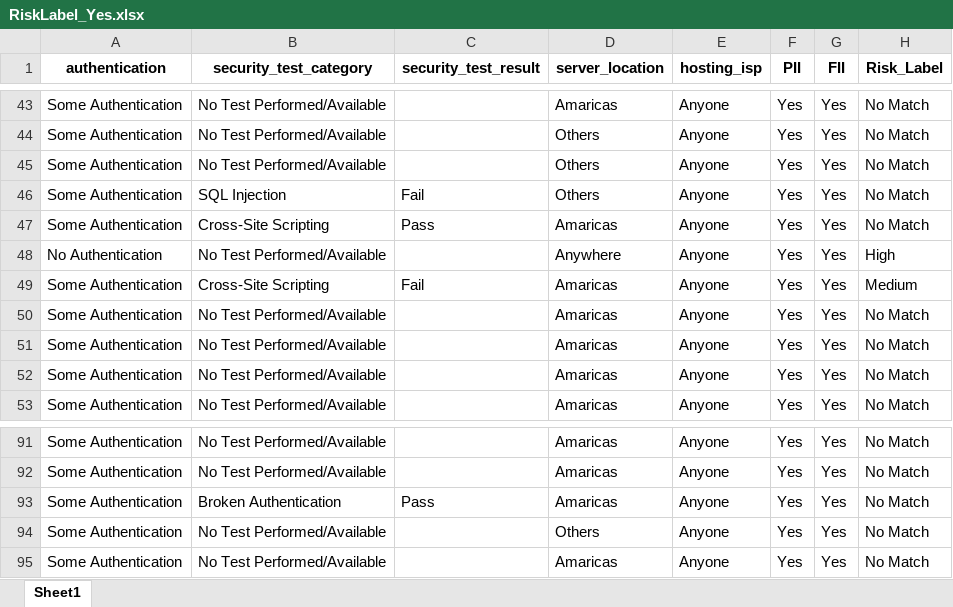
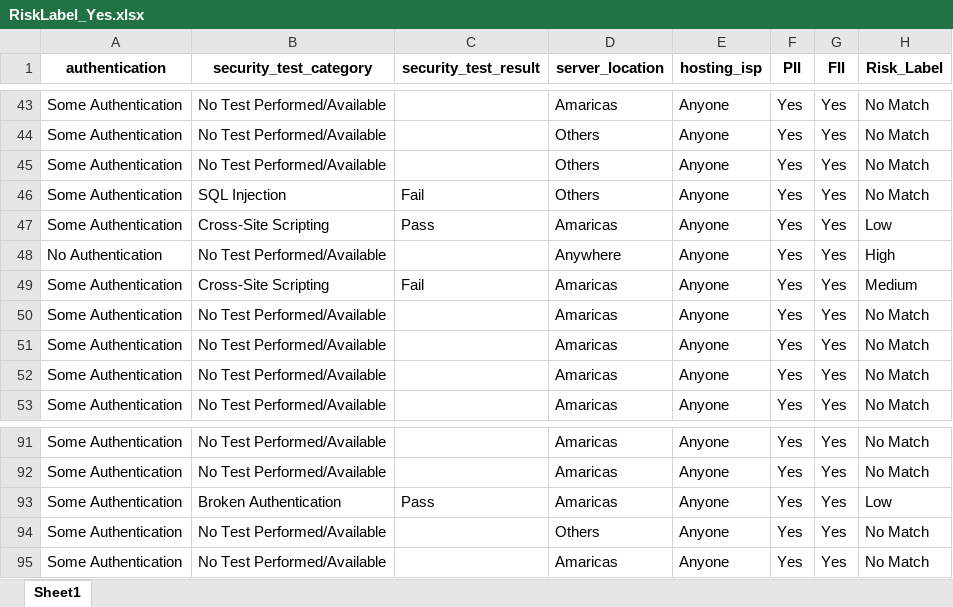
Before and after one commit to teejlab/API-Risk-Assessment-Framework, an Excel workbook: data/processed/RiskLabel_Yes.xlsx, sheet Sheet1, drawn as a sheet; only a part is shown, gaps mark what is left out; values as stored, in another font and other column widths than the file's, no borders; the diff covers the shown part only; the diff names each change by its address in the sheet, - before the commit and + after, or states it on an @@ line.

```diff
--- a/data/processed/RiskLabel_Yes.xlsx (sheet Sheet1)
+++ b/data/processed/RiskLabel_Yes.xlsx (sheet Sheet1)
-H47 (Risk_Label): No Match
+H47 (Risk_Label): Low
-H93 (Risk_Label): No Match
+H93 (Risk_Label): Low
```
Also changed, not shown: 9 edited cells elsewhere in this sheet, data/processed/RiskLabel_NO.xlsx, data/processed/RiskLabel_NoYes.xlsx, 4 other files.
